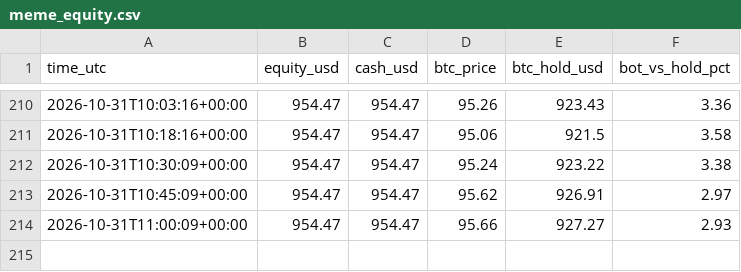
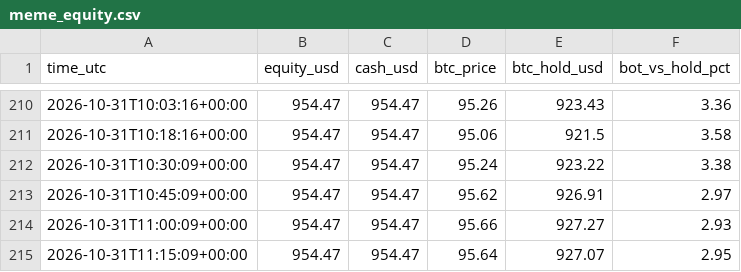
Before and after one commit to byw4dm22yg-a11y/meme-paper-bot, a CSV file: meme_equity.csv, drawn as a sheet; only a part is shown, gaps mark what is left out; the diff names each change by its address in the sheet, - before the commit and + after, or states it on an @@ line.

Commit message:
meme paper run

```diff
--- a/meme_equity.csv
+++ b/meme_equity.csv
+row 215: 2026-10-31T11:15:09+00:00 | 954.47 | 954.47 | 95.64 | 927.07 | 2.95
```
Also changed, not shown: meme_funnel.csv, 1 other file.
